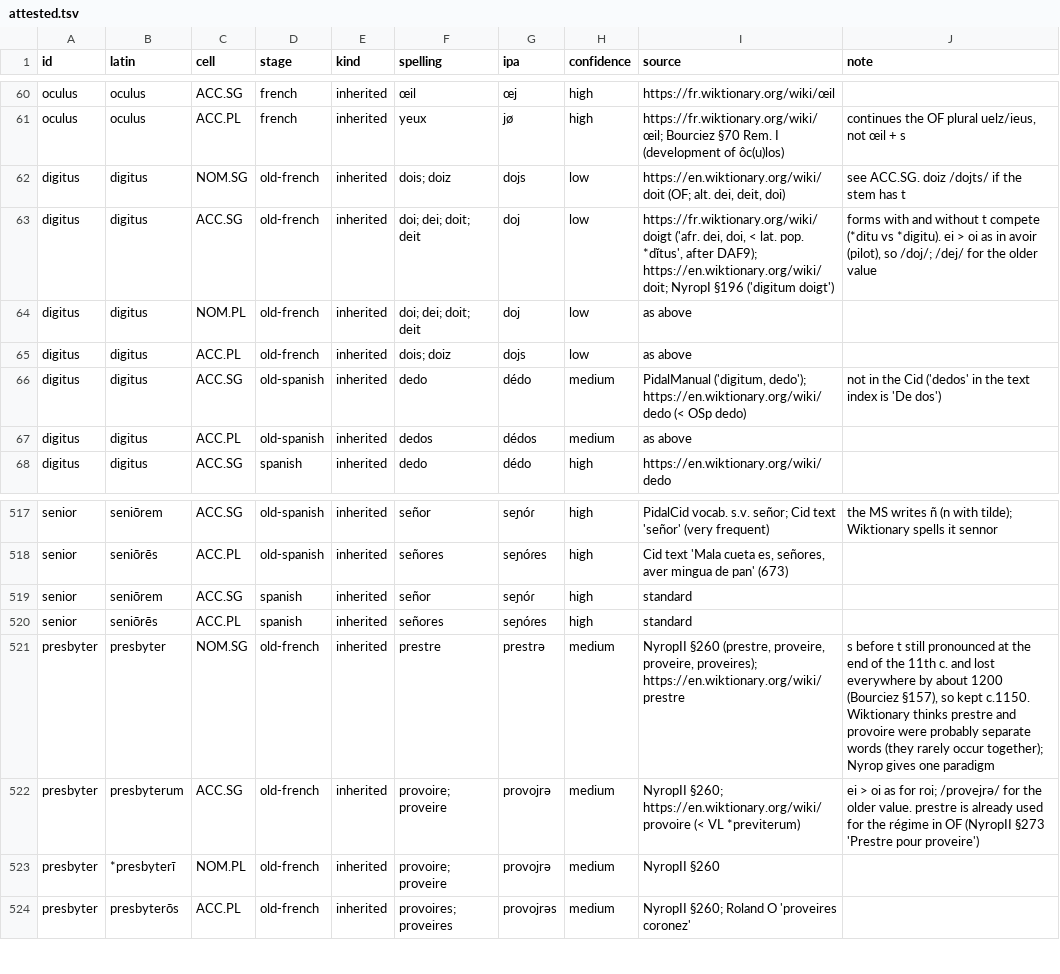
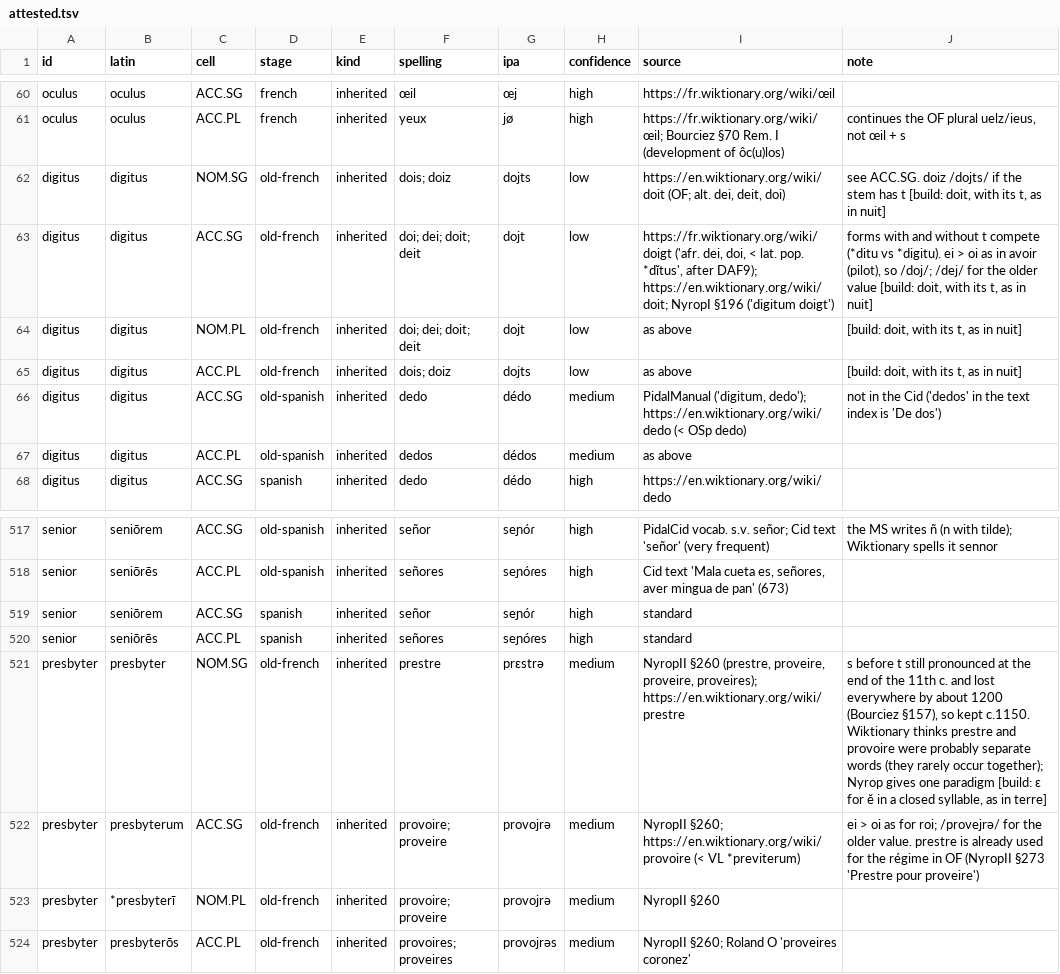
Before and after one commit to HallowXIII/stemma, a TSV file: examples/romance/attested.tsv, drawn as a sheet; only a part is shown, gaps mark what is left out.

```diff
--- a/examples/romance/attested.tsv
+++ b/examples/romance/attested.tsv
@@ -61,6 +61,6 @@ oculus	oculus	ACC.SG	french	inherited	œil	œj	high	https://fr.wiktionary.org/wi
 oculus	oculus	ACC.PL	french	inherited	yeux	jø	high	https://fr.wiktionary.org/wiki/œil; Bourciez §70 Rem. I (development of ôc(u)los)	continues the OF plural uelz/ieus, not œil + s
-digitus	digitus	NOM.SG	old-french	inherited	dois; doiz	dojs	low	https://en.wiktionary.org/wiki/doit (OF; alt. dei, deit, doi)	see ACC.SG. doiz /dojts/ if the stem has t
-digitus	digitus	ACC.SG	old-french	inherited	doi; dei; doit; deit	doj	low	https://fr.wiktionary.org/wiki/doigt ('afr. dei, doi, < lat. pop. *dĭtus', after DAF9); https://en.wiktionary.org/wiki/doit; NyropI §196 ('digitum doigt')	forms with and without t compete (*ditu vs *digitu). ei > oi as in avoir (pilot), so /doj/; /dej/ for the older value
-digitus	digitus	NOM.PL	old-french	inherited	doi; dei; doit; deit	doj	low	as above	
-digitus	digitus	ACC.PL	old-french	inherited	dois; doiz	dojs	low	as above	
+digitus	digitus	NOM.SG	old-french	inherited	dois; doiz	dojts	low	https://en.wiktionary.org/wiki/doit (OF; alt. dei, deit, doi)	see ACC.SG. doiz /dojts/ if the stem has t [build: doit, with its t, as in nuit]
+digitus	digitus	ACC.SG	old-french	inherited	doi; dei; doit; deit	dojt	low	https://fr.wiktionary.org/wiki/doigt ('afr. dei, doi, < lat. pop. *dĭtus', after DAF9); https://en.wiktionary.org/wiki/doit; NyropI §196 ('digitum doigt')	forms with and without t compete (*ditu vs *digitu). ei > oi as in avoir (pilot), so /doj/; /dej/ for the older value [build: doit, with its t, as in nuit]
+digitus	digitus	NOM.PL	old-french	inherited	doi; dei; doit; deit	dojt	low	as above	[build: doit, with its t, as in nuit]
+digitus	digitus	ACC.PL	old-french	inherited	dois; doiz	dojts	low	as above	[build: doit, with its t, as in nuit]
 digitus	digitus	ACC.SG	old-spanish	inherited	dedo	dédo	medium	PidalManual ('digitum, dedo'); https://en.wiktionary.org/wiki/dedo (< OSp dedo)	not in the Cid ('dedos' in the text index is 'De dos')
@@ -520,3 +520,3 @@ senior	seniōrem	ACC.SG	spanish	inherited	señor	seɲóɾ	high	standard
 senior	seniōrēs	ACC.PL	spanish	inherited	señores	seɲóɾes	high	standard	
-presbyter	presbyter	NOM.SG	old-french	inherited	prestre	prestrə	medium	NyropII §260 (prestre, proveire, proveire, proveires); https://en.wiktionary.org/wiki/prestre	s before t still pronounced at the end of the 11th c. and lost everywhere by about 1200 (Bourciez §157), so kept c.1150. Wiktionary thinks prestre and provoire were probably separate words (they rarely occur together); Nyrop gives one paradigm
+presbyter	presbyter	NOM.SG	old-french	inherited	prestre	prɛstrə	medium	NyropII §260 (prestre, proveire, proveire, proveires); https://en.wiktionary.org/wiki/prestre	s before t still pronounced at the end of the 11th c. and lost everywhere by about 1200 (Bourciez §157), so kept c.1150. Wiktionary thinks prestre and provoire were probably separate words (they rarely occur together); Nyrop gives one paradigm [build: ɛ for ĕ in a closed syllable, as in terre]
 presbyter	presbyterum	ACC.SG	old-french	inherited	provoire; proveire	provojrə	medium	NyropII §260; https://en.wiktionary.org/wiki/provoire (< VL *previterum)	ei > oi as for roi; /provejrə/ for the older value. prestre is already used for the régime in OF (NyropII §273 'Prestre pour proveire')
```
Also changed, not shown: 10 other files.
